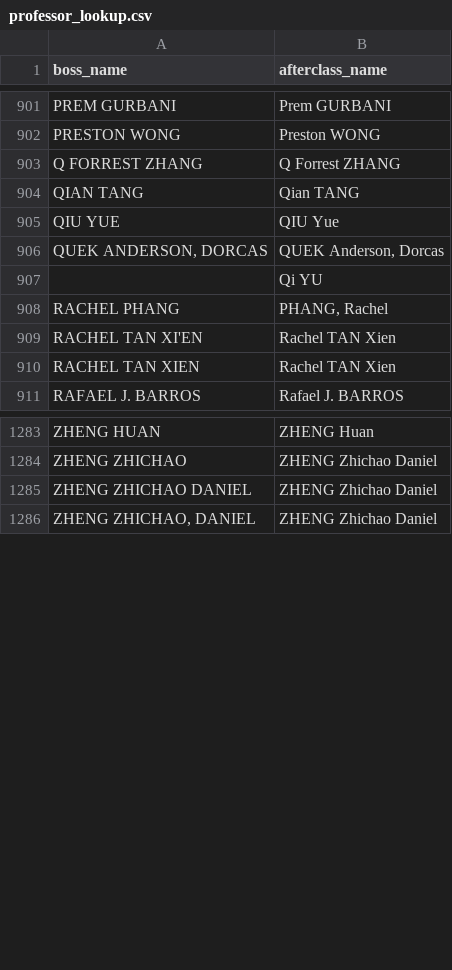
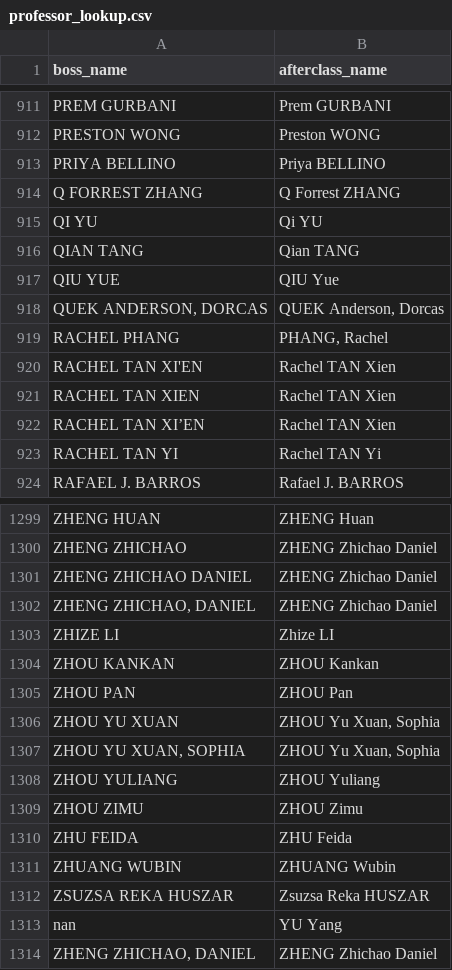
Before and after one commit to tanzhongyan/BidlySMU, a CSV file: professor_lookup.csv, drawn as a sheet; only a part is shown, gaps mark what is left out; removed rows and columns are numbered as before the commit, all else as after; the diff covers the shown part only; the diff names each change by its address in the sheet, - before the commit and + after, or states it on an @@ line.

Commit message:
Feat: handle existing db records
- Handle existing db records to ensure non-duplicate result
- Enhanced professor lookup logic and updates
- Automated scraping, extracting, and transforming logic based on time of execution
- Scrapes BOSS to get early overallBossResults for previous round and window
- Updates tables for previous round and window results

```diff
--- a/professor_lookup.csv
+++ b/professor_lookup.csv
+row 913: PRIYA BELLINO | Priya BELLINO
+row 915: QI YU | Qi YU
-row 907:  | Qi YU
+row 922: RACHEL TAN XI’EN | Rachel TAN Xien
+row 923: RACHEL TAN YI | Rachel TAN Yi
+row 1302: ZHENG ZHICHAO, DANIEL | ZHENG Zhichao Daniel
+row 1303: ZHIZE LI | Zhize LI
+row 1304: ZHOU KANKAN | ZHOU Kankan
+row 1305: ZHOU PAN | ZHOU Pan
+row 1306: ZHOU YU XUAN | ZHOU Yu Xuan, Sophia
+row 1307: ZHOU YU XUAN, SOPHIA | ZHOU Yu Xuan, Sophia
+row 1308: ZHOU YULIANG | ZHOU Yuliang
+row 1309: ZHOU ZIMU | ZHOU Zimu
+row 1310: ZHU FEIDA | ZHU Feida
+row 1311: ZHUANG WUBIN | ZHUANG Wubin
+row 1312: ZSUZSA REKA HUSZAR | Zsuzsa Reka HUSZAR
+row 1313: nan | YU Yang
```
Also changed, not shown: 42 added rows, 29 removed rows and 5 edited cells elsewhere in this file, 4 other files.
